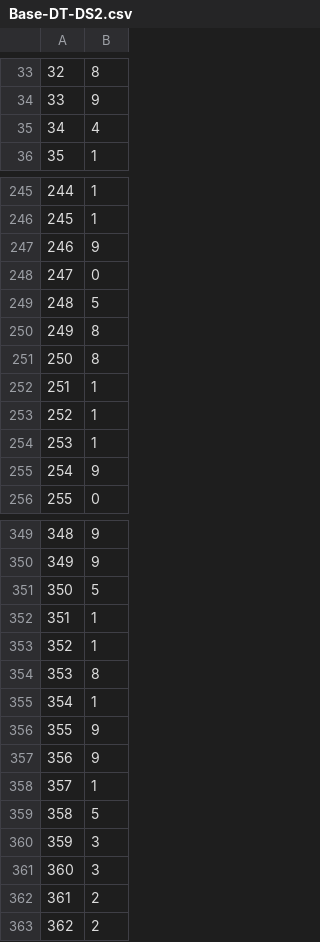
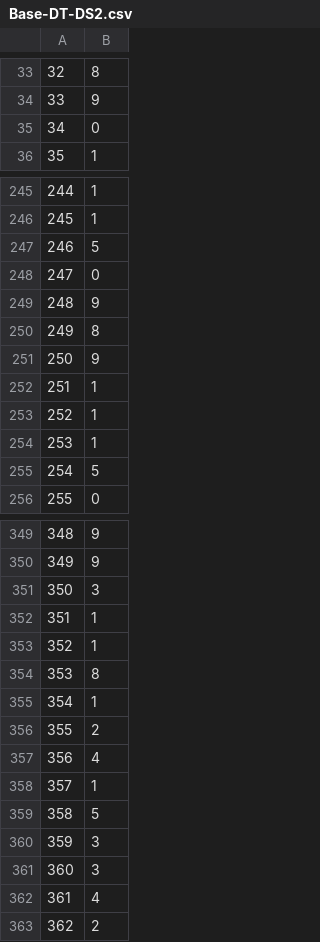
Before and after one commit to WillTarte/COMP472_A1, a CSV file: results/Base-DT-DS2.csv, drawn as a sheet; only a part is shown, gaps mark what is left out; the diff covers the shown part only.

```diff
--- a/results/Base-DT-DS2.csv
+++ b/results/Base-DT-DS2.csv
@@ -34,3 +34,3 @@
 33,9
-34,4
+34,0
 35,1
@@ -246,7 +246,7 @@
 245,1
-246,9
+246,5
 247,0
-248,5
+248,9
 249,8
-250,8
+250,9
 251,1
@@ -254,3 +254,3 @@
 253,1
-254,9
+254,5
 255,0
@@ -350,3 +350,3 @@
 349,9
-350,5
+350,3
 351,1
@@ -355,4 +355,4 @@
 354,1
-355,9
-356,9
+355,2
+356,4
 357,1
@@ -361,3 +361,3 @@
 360,3
-361,2
+361,4
 362,2
```
Also changed, not shown: 49 edited cells elsewhere in this file, results/Base-DT-DS1.csv, results/Best-DT-DS1.csv, 3 other files.
